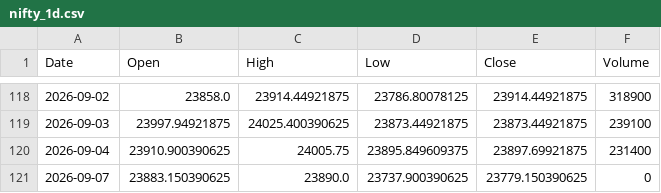
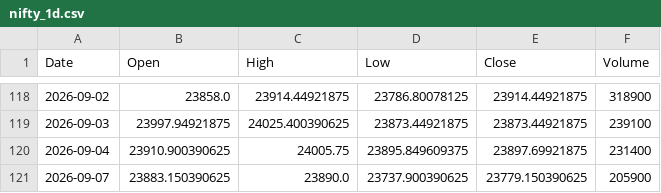
Before and after one commit to dhruveshbhure/nifty-quant-dashboard, a CSV file: data/nifty_1d.csv, drawn as a sheet; only a part is shown, gaps mark what is left out.

```diff
--- a/data/nifty_1d.csv
+++ b/data/nifty_1d.csv
@@ -120,2 +120,2 @@ Date,Open,High,Low,Close,Volume
 2026-09-04,23910.900390625,24005.75,23895.849609375,23897.69921875,231400
-2026-09-07,23883.150390625,23890.0,23737.900390625,23779.150390625,0
+2026-09-07,23883.150390625,23890.0,23737.900390625,23779.150390625,205900
```
Also changed, not shown: 2 other files.
